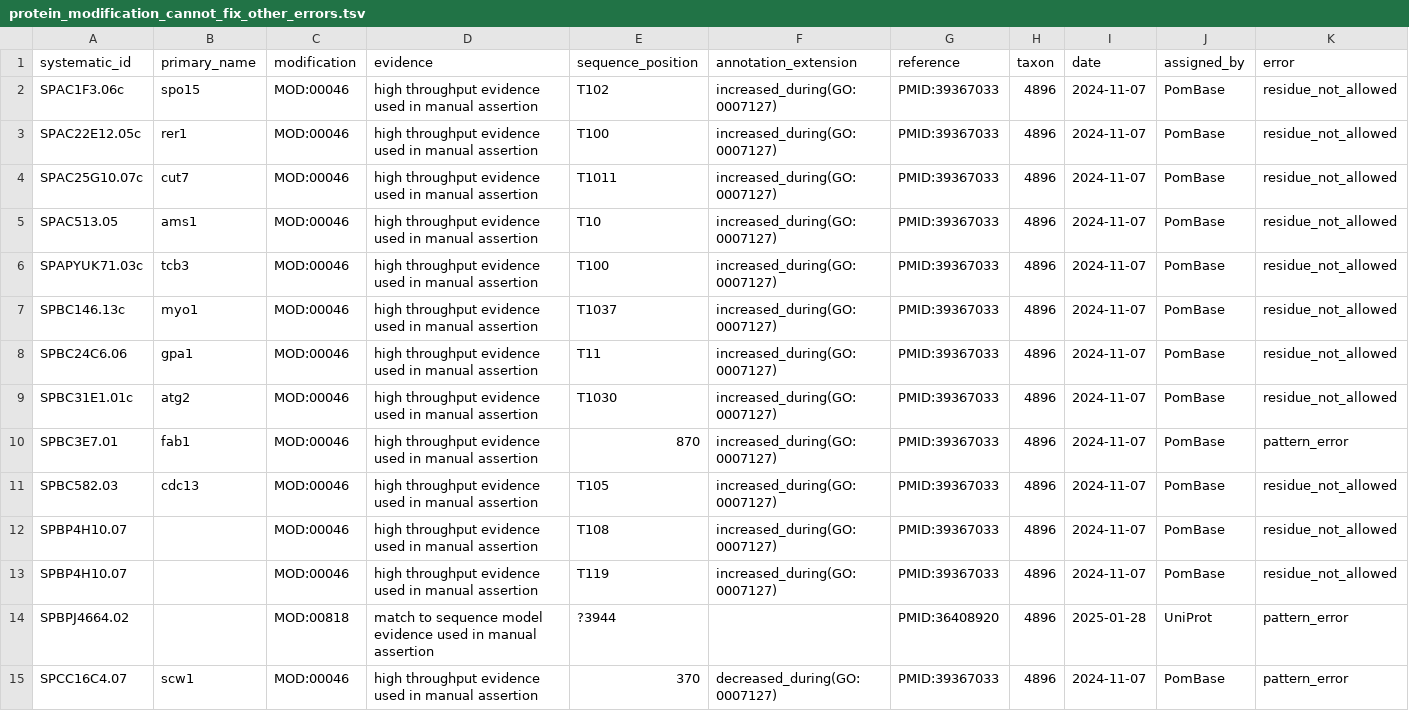
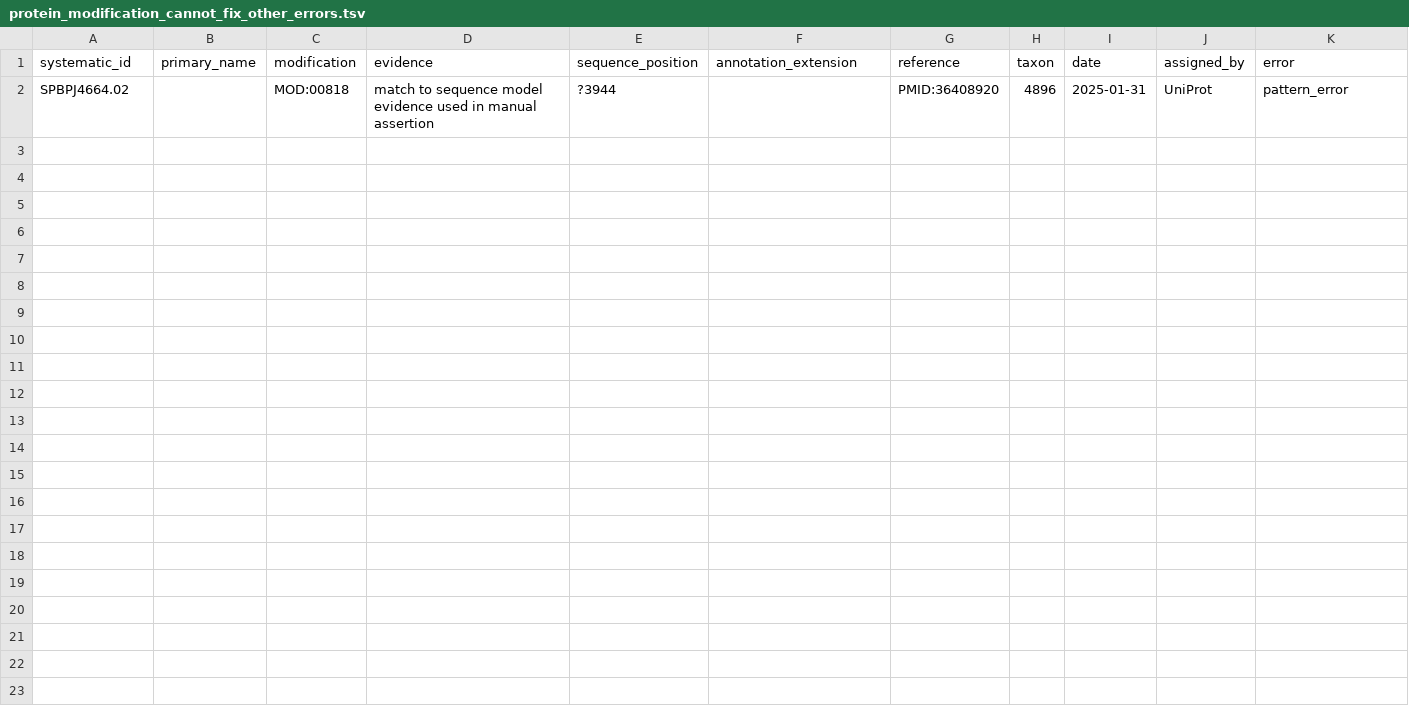
Before and after one commit to pombase/allele_qc, a TSV file: results/protein_modification_cannot_fix_other_errors.tsv, drawn as a sheet.

```diff
--- a/results/protein_modification_cannot_fix_other_errors.tsv
+++ b/results/protein_modification_cannot_fix_other_errors.tsv
@@ -1,15 +1,2 @@
 systematic_id	primary_name	modification	evidence	sequence_position	annotation_extension	reference	taxon	date	assigned_by	error
-SPAC1F3.06c	spo15	MOD:00046	high throughput evidence used in manual assertion	T102	increased_during(GO:0007127)	PMID:39367033	4896	2024-11-07	PomBase	residue_not_allowed
-SPAC22E12.05c	rer1	MOD:00046	high throughput evidence used in manual assertion	T100	increased_during(GO:0007127)	PMID:39367033	4896	2024-11-07	PomBase	residue_not_allowed
-SPAC25G10.07c	cut7	MOD:00046	high throughput evidence used in manual assertion	T1011	increased_during(GO:0007127)	PMID:39367033	4896	2024-11-07	PomBase	residue_not_allowed
-SPAC513.05	ams1	MOD:00046	high throughput evidence used in manual assertion	T10	increased_during(GO:0007127)	PMID:39367033	4896	2024-11-07	PomBase	residue_not_allowed
-SPAPYUK71.03c	tcb3	MOD:00046	high throughput evidence used in manual assertion	T100	increased_during(GO:0007127)	PMID:39367033	4896	2024-11-07	PomBase	residue_not_allowed
-SPBC146.13c	myo1	MOD:00046	high throughput evidence used in manual assertion	T1037	increased_during(GO:0007127)	PMID:39367033	4896	2024-11-07	PomBase	residue_not_allowed
-SPBC24C6.06	gpa1	MOD:00046	high throughput evidence used in manual assertion	T11	increased_during(GO:0007127)	PMID:39367033	4896	2024-11-07	PomBase	residue_not_allowed
-SPBC31E1.01c	atg2	MOD:00046	high throughput evidence used in manual assertion	T1030	increased_during(GO:0007127)	PMID:39367033	4896	2024-11-07	PomBase	residue_not_allowed
-SPBC3E7.01	fab1	MOD:00046	high throughput evidence used in manual assertion	870	increased_during(GO:0007127)	PMID:39367033	4896	2024-11-07	PomBase	pattern_error
-SPBC582.03	cdc13	MOD:00046	high throughput evidence used in manual assertion	T105	increased_during(GO:0007127)	PMID:39367033	4896	2024-11-07	PomBase	residue_not_allowed
-SPBP4H10.07		MOD:00046	high throughput evidence used in manual assertion	T108	increased_during(GO:0007127)	PMID:39367033	4896	2024-11-07	PomBase	residue_not_allowed
-SPBP4H10.07		MOD:00046	high throughput evidence used in manual assertion	T119	increased_during(GO:0007127)	PMID:39367033	4896	2024-11-07	PomBase	residue_not_allowed
-SPBPJ4664.02		MOD:00818	match to sequence model evidence used in manual assertion	?3944		PMID:36408920	4896	2025-01-28	UniProt	pattern_error
-SPCC16C4.07	scw1	MOD:00046	high throughput evidence used in manual assertion	370	decreased_during(GO:0007127)	PMID:39367033	4896	2024-11-07	PomBase	pattern_error
+SPBPJ4664.02		MOD:00818	match to sequence model evidence used in manual assertion	?3944		PMID:36408920	4896	2025-01-31	UniProt	pattern_error
```
Also changed, not shown: results/allele_auto_fix.tsv, results/allele_cannot_fix_other_errors.tsv, 6 other files.
